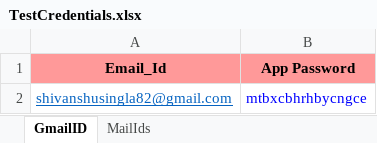
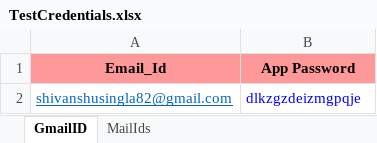
Before and after one commit to shivanshusingla/grofersAssignment, an Excel workbook: src/main/resources/testdatasheets/TestCredentials.xlsx, sheet GmailID, drawn as a sheet; values as stored, in another font and other column widths than the file's, no borders; the diff names each change by its address in the sheet, - before the commit and + after, or states it on an @@ line.

```diff
--- a/src/main/resources/testdatasheets/TestCredentials.xlsx (sheet GmailID)
+++ b/src/main/resources/testdatasheets/TestCredentials.xlsx (sheet GmailID)
-B2 (App Password): mtbxcbhrhbycngce
+B2 (App Password): dlkzgzdeizmgpqje
```
Also changed, not shown: 30 other files.
